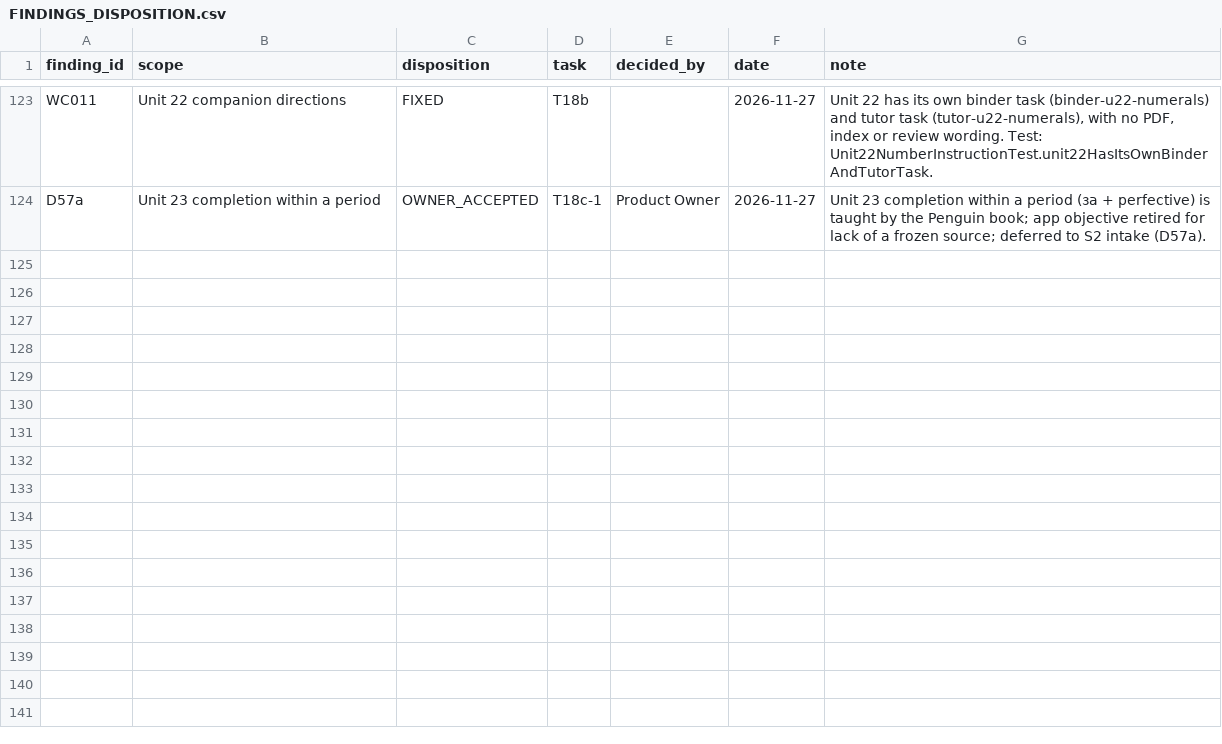
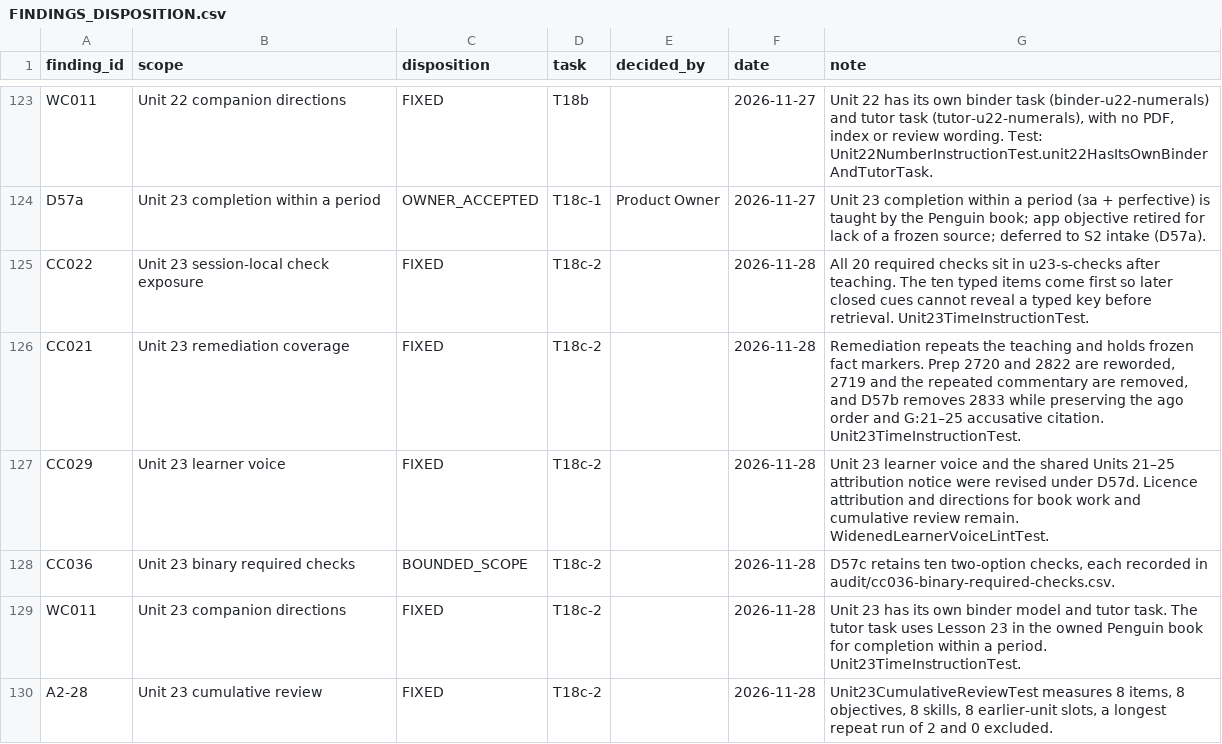
Before and after one commit to justinkulka-lang/russian-companion, a CSV file: audit/FINDINGS_DISPOSITION.csv, drawn as a sheet; only a part is shown, gaps mark what is left out; the diff names each change by its address in the sheet, - before the commit and + after, or states it on an @@ line.

```diff
--- a/audit/FINDINGS_DISPOSITION.csv
+++ b/audit/FINDINGS_DISPOSITION.csv
+row 125: CC022 | Unit 23 session-local check exposure | FIXED | T18c-2 |  | 2026-11-28 | All 20 required checks sit in u23-s-checks after teaching. The ten typed items come first so later closed cues cannot reveal a typed key before retrieval. Unit23TimeInstructionTest.
+row 126: CC021 | Unit 23 remediation coverage | FIXED | T18c-2 |  | 2026-11-28 | Remediation repeats the teaching and holds frozen fact markers. Prep 2720 and 2822 are reworded, 2719 and the repeated commentary are removed, and D57b removes 2833 while preserving the ago order and G:21–25 accusative citation. Unit23TimeInstructionTest.
+row 127: CC029 | Unit 23 learner voice | FIXED | T18c-2 |  | 2026-11-28 | Unit 23 learner voice and the shared Units 21–25 attribution notice were revised under D57d. Licence attribution and directions for book work and cumulative review remain. WidenedLearnerVoiceLintTest.
+row 128: CC036 | Unit 23 binary required checks | BOUNDED_SCOPE | T18c-2 |  | 2026-11-28 | D57c retains ten two-option checks, each recorded in audit/cc036-binary-required-checks.csv.
+row 129: WC011 | Unit 23 companion directions | FIXED | T18c-2 |  | 2026-11-28 | Unit 23 has its own binder model and tutor task. The tutor task uses Lesson 23 in the owned Penguin book for completion within a period. Unit23TimeInstructionTest.
+row 130: A2-28 | Unit 23 cumulative review | FIXED | T18c-2 |  | 2026-11-28 | Unit23CumulativeReviewTest measures 8 items, 8 objectives, 8 skills, 8 earlier-unit slots, a longest repeat run of 2 and 0 excluded.
```
Also changed, not shown: audit/cc036-binary-required-checks.csv, docs/audio/audio-manifest.csv, 5 other files.
